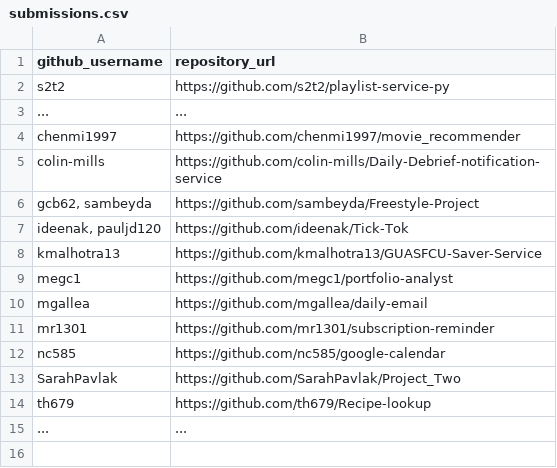
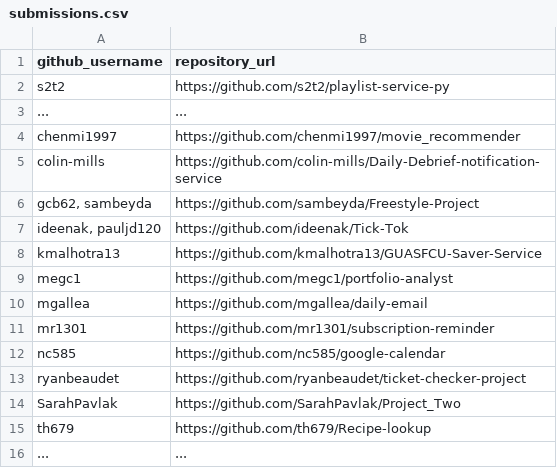
Before and after one commit to prof-rossetti/georgetown-opim-243-201901, a CSV file: projects/freestyle/submissions.csv, drawn as a sheet.

Commit message:
Final Project Submission (#165)
* Final Project Submission

* Update submissions.csv

```diff
--- a/projects/freestyle/submissions.csv
+++ b/projects/freestyle/submissions.csv
@@ -12,2 +12,3 @@ mr1301, https://github.com/mr1301/subscription-reminder
 nc585, https://github.com/nc585/google-calendar
+ryanbeaudet, https://github.com/ryanbeaudet/ticket-checker-project
 SarahPavlak, https://github.com/SarahPavlak/Project_Two
```
